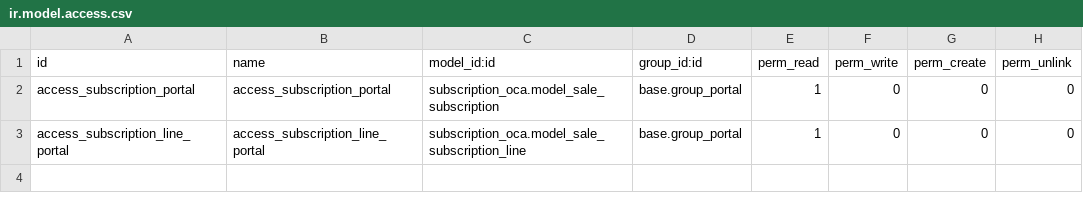
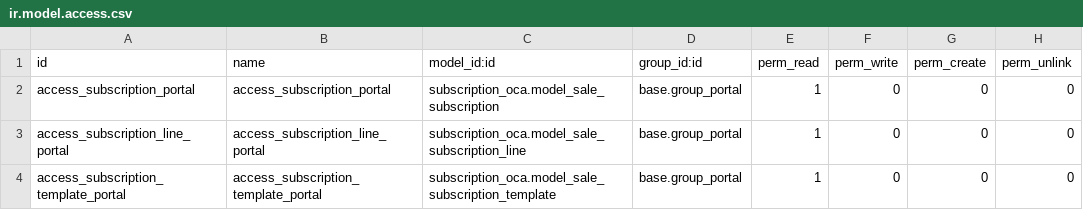
Before and after one commit to tawasta/contract, a CSV file: website_subscription/security/ir.model.access.csv, drawn as a sheet; the diff names each change by its address in the sheet, - before the commit and + after, or states it on an @@ line.

Commit message:
[FIX] Missing permission to subscription template

```diff
--- a/website_subscription/security/ir.model.access.csv
+++ b/website_subscription/security/ir.model.access.csv
+row 4: access_subscription_template_portal | access_subscription_template_portal | subscription_oca.model_sale_subscription_template | base.group_portal | 1 | 0 | 0 | 0
```
